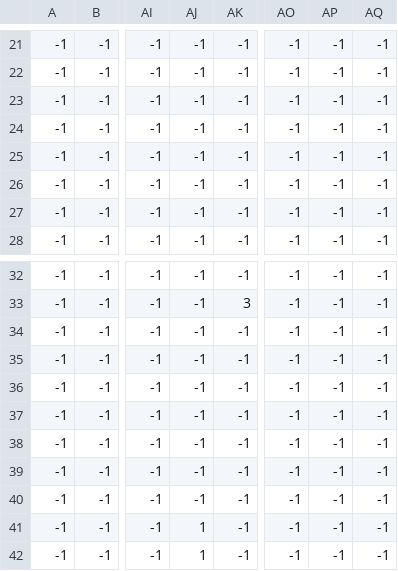
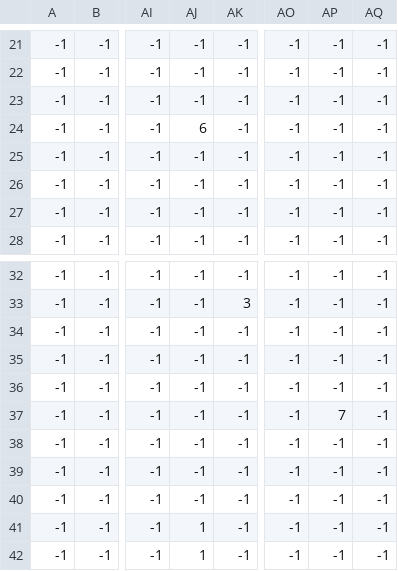
Before and after one commit to nwoik/Project-rouge, a CSV file: src/main/java/core/levels/level2_Spawns.csv, drawn as a sheet; only a part is shown, gaps mark what is left out; the diff names each change by its address in the sheet, - before the commit and + after, or states it on an @@ line.

```diff
--- a/src/main/java/core/levels/level2_Spawns.csv
+++ b/src/main/java/core/levels/level2_Spawns.csv
-AJ24: -1
+AJ24: 6
-AP37: -1
+AP37: 7
```
Also changed, not shown: src/main/java/core/levels/BoxMap_Spawns.csv, 24 other files.
